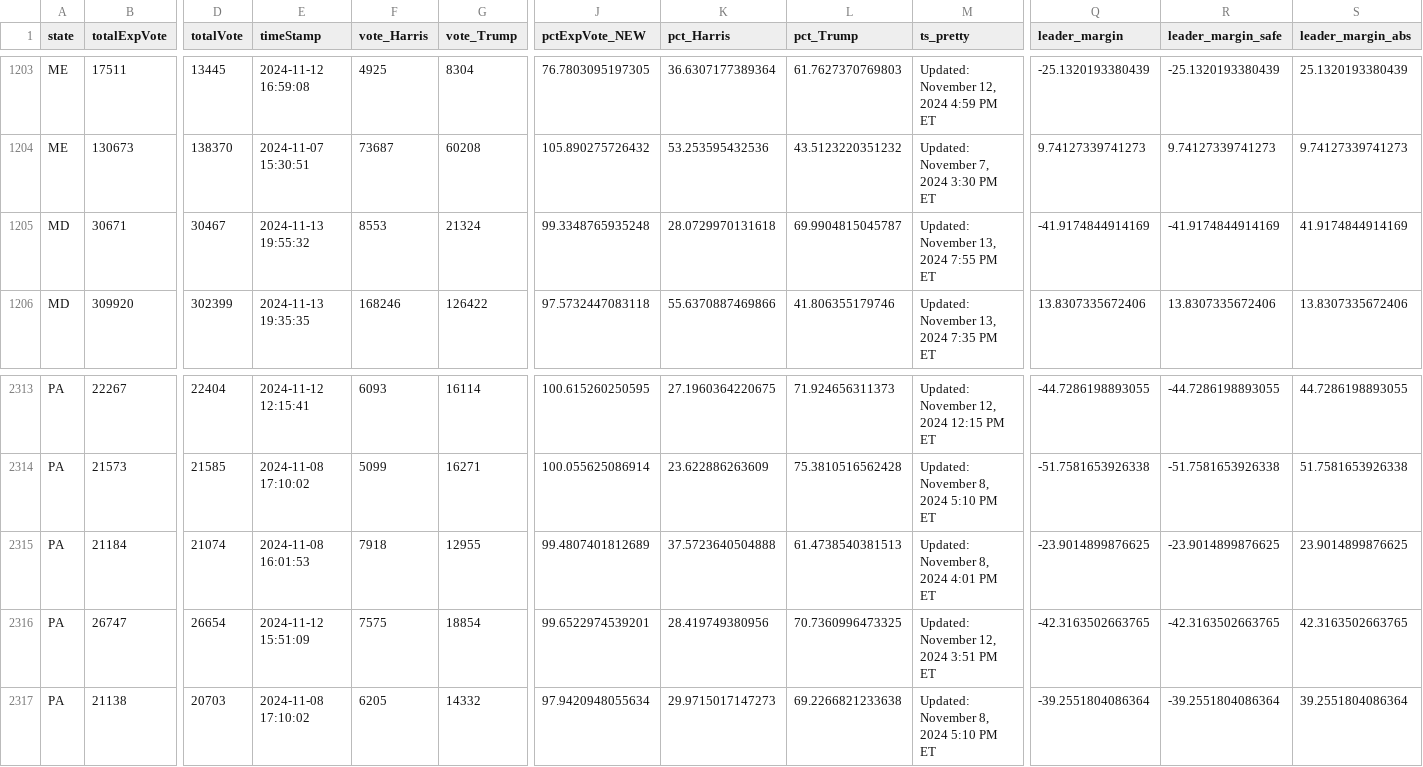
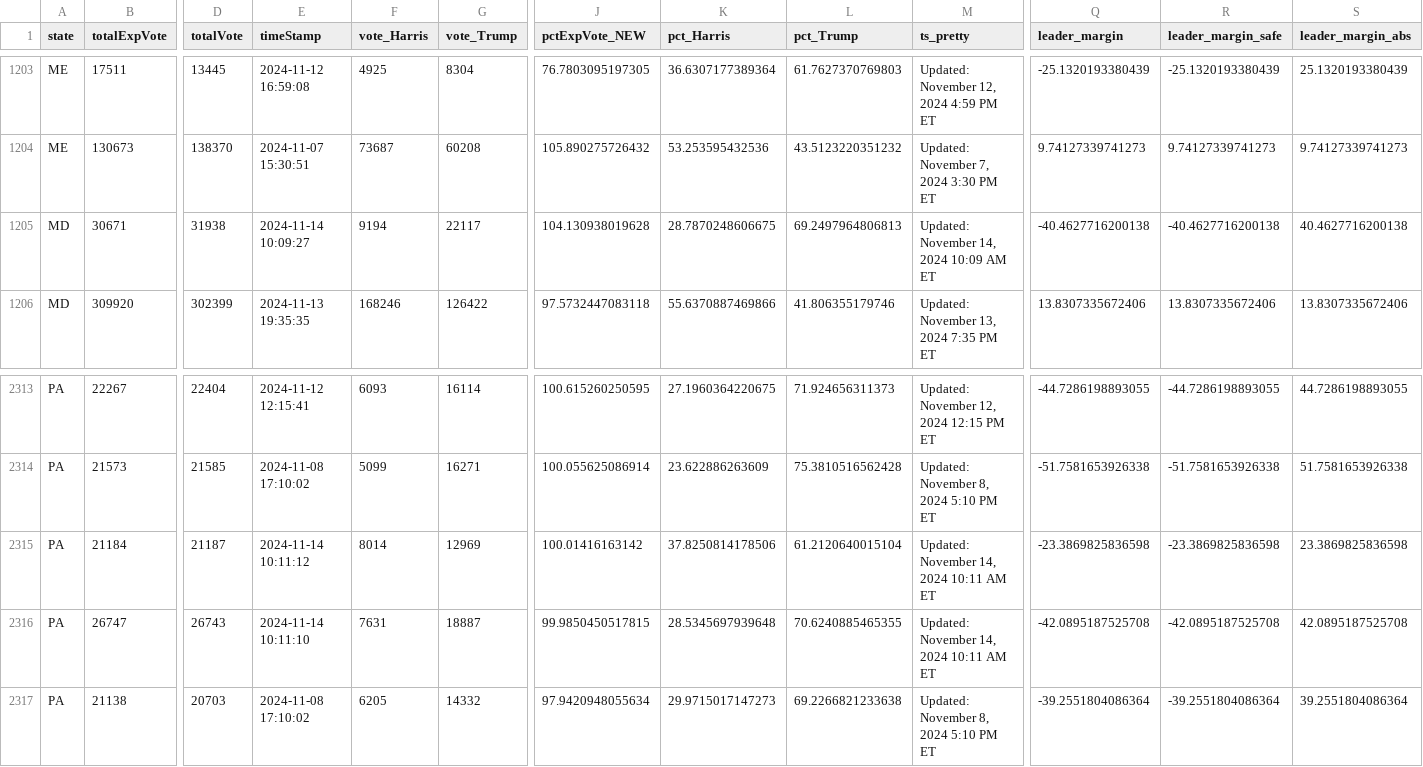
Before and after one commit to cbs-news-data/election-2024-maps, a CSV file: output/all_counties_clean_2024.csv, drawn as a sheet; only a part is shown, gaps mark what is left out; the diff covers the shown part only; the diff names each change by its address in the sheet, - before the commit and + after, or states it on an @@ line.

Commit message:
Live data updated

```diff
--- a/output/all_counties_clean_2024.csv
+++ b/output/all_counties_clean_2024.csv
-D1205 (totalVote): 30467
+D1205 (totalVote): 31938
-E1205 (timeStamp): 2024-11-13 19:55:32
+E1205 (timeStamp): 2024-11-14 10:09:27
-F1205 (vote_Harris): 8553
+F1205 (vote_Harris): 9194
-G1205 (vote_Trump): 21324
+G1205 (vote_Trump): 22117
-J1205 (pctExpVote_NEW): 99.3348765935248
+J1205 (pctExpVote_NEW): 104.130938019628
-K1205 (pct_Harris): 28.0729970131618
+K1205 (pct_Harris): 28.7870248606675
-L1205 (pct_Trump): 69.9904815045787
+L1205 (pct_Trump): 69.2497964806813
-M1205 (ts_pretty): Updated: November 13, 2024 7:55 PM ET
+M1205 (ts_pretty): Updated: November 14, 2024 10:09 AM ET
-Q1205 (leader_margin): -41.9174844914169
+Q1205 (leader_margin): -40.4627716200138
-R1205 (leader_margin_safe): -41.9174844914169
+R1205 (leader_margin_safe): -40.4627716200138
-S1205 (leader_margin_abs): 41.9174844914169
+S1205 (leader_margin_abs): 40.4627716200138
-D2315 (totalVote): 21074
+D2315 (totalVote): 21187
-E2315 (timeStamp): 2024-11-08 16:01:53
+E2315 (timeStamp): 2024-11-14 10:11:12
-F2315 (vote_Harris): 7918
+F2315 (vote_Harris): 8014
-G2315 (vote_Trump): 12955
+G2315 (vote_Trump): 12969
-J2315 (pctExpVote_NEW): 99.4807401812689
+J2315 (pctExpVote_NEW): 100.01416163142
-K2315 (pct_Harris): 37.5723640504888
+K2315 (pct_Harris): 37.8250814178506
-L2315 (pct_Trump): 61.4738540381513
+L2315 (pct_Trump): 61.2120640015104
-M2315 (ts_pretty): Updated: November 8, 2024 4:01 PM ET
+M2315 (ts_pretty): Updated: November 14, 2024 10:11 AM ET
-Q2315 (leader_margin): -23.9014899876625
+Q2315 (leader_margin): -23.3869825836598
-R2315 (leader_margin_safe): -23.9014899876625
+R2315 (leader_margin_safe): -23.3869825836598
-S2315 (leader_margin_abs): 23.9014899876625
+S2315 (leader_margin_abs): 23.3869825836598
-D2316 (totalVote): 26654
+D2316 (totalVote): 26743
-E2316 (timeStamp): 2024-11-12 15:51:09
+E2316 (timeStamp): 2024-11-14 10:11:10
-F2316 (vote_Harris): 7575
+F2316 (vote_Harris): 7631
-G2316 (vote_Trump): 18854
+G2316 (vote_Trump): 18887
-J2316 (pctExpVote_NEW): 99.6522974539201
+J2316 (pctExpVote_NEW): 99.9850450517815
-K2316 (pct_Harris): 28.419749380956
+K2316 (pct_Harris): 28.5345697939648
-L2316 (pct_Trump): 70.7360996473325
+L2316 (pct_Trump): 70.6240885465355
-M2316 (ts_pretty): Updated: November 12, 2024 3:51 PM ET
+M2316 (ts_pretty): Updated: November 14, 2024 10:11 AM ET
-Q2316 (leader_margin): -42.3163502663765
+Q2316 (leader_margin): -42.0895187525708
-R2316 (leader_margin_safe): -42.3163502663765
+R2316 (leader_margin_safe): -42.0895187525708
-S2316 (leader_margin_abs): 42.3163502663765
+S2316 (leader_margin_abs): 42.0895187525708
```
Also changed, not shown: 122 edited cells elsewhere in this file.
